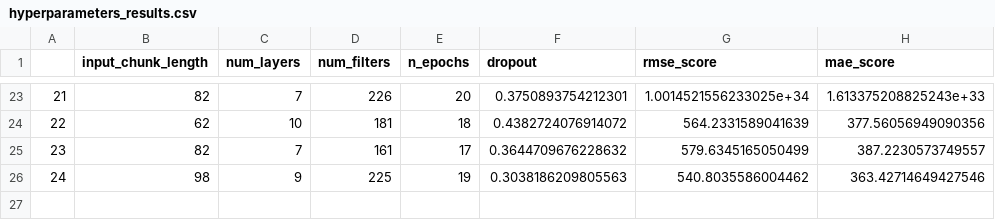
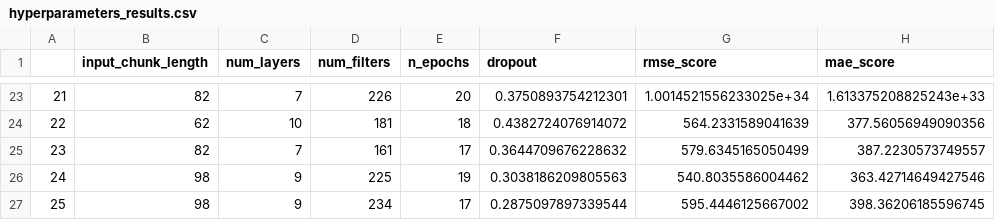
Before and after one commit to jorgeortizfuentes/mlops_forecasting, a CSV file: train/hyperparameters_results.csv, drawn as a sheet; only a part is shown, gaps mark what is left out.

```diff
--- a/train/hyperparameters_results.csv
+++ b/train/hyperparameters_results.csv
@@ -26 +26,2 @@
 24,98,9,225,19,0.3038186209805563,540.8035586004462,363.42714649427546
+25,98,9,234,17,0.2875097897339544,595.4446125667002,398.36206185596745
```
Also changed, not shown: 6 other files.
